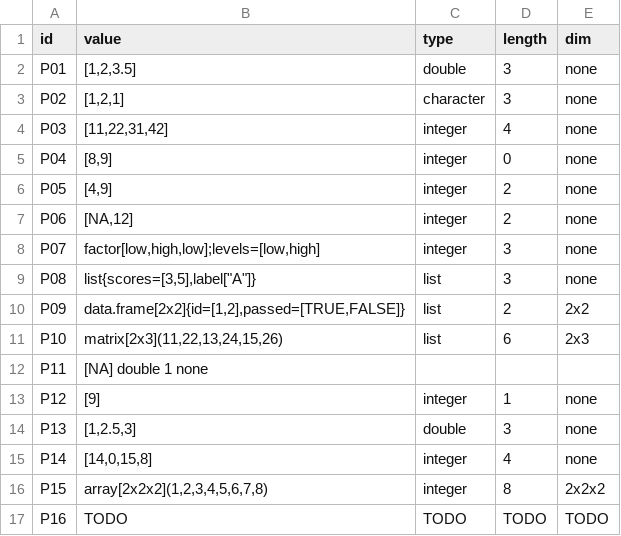
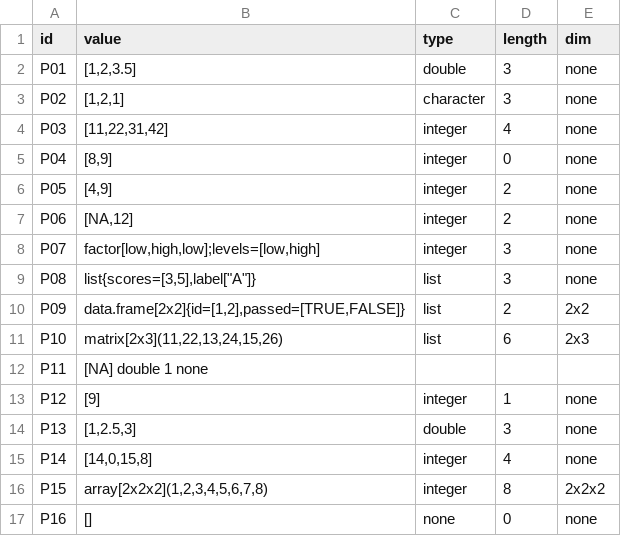
Before and after one commit to jtmedalla/cmsc-124-ps2-starter, a TSV file: predictions.tsv, drawn as a sheet.

Commit message:
docs: add predictions for P16

```diff
--- a/predictions.tsv
+++ b/predictions.tsv
@@ -16,2 +16,2 @@ P14	[14,0,15,8]	integer	4	none
 P15	array[2x2x2](1,2,3,4,5,6,7,8)	integer	8	2x2x2
-P16	TODO	TODO	TODO	TODO
+P16	[]	none	0	none
```
Also changed, not shown: 1 other file.
